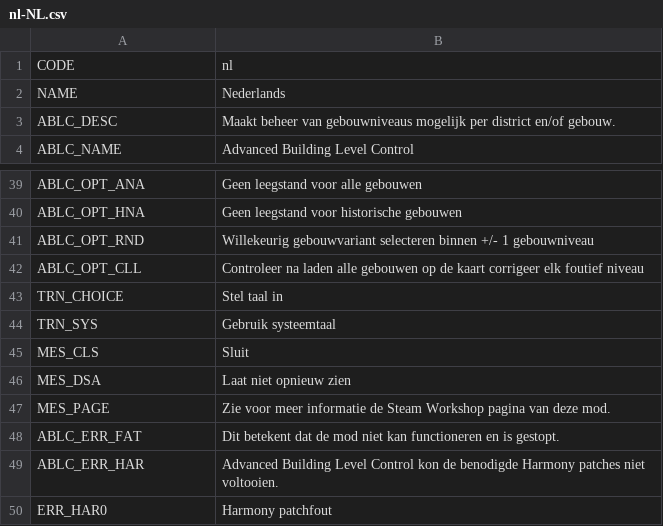
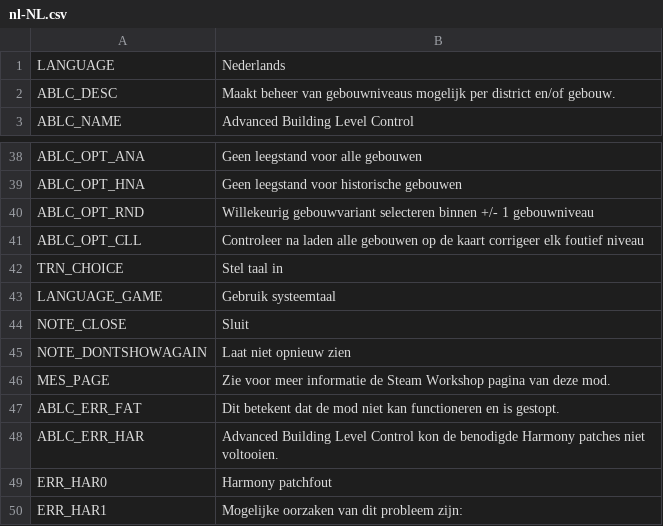
Before and after one commit to algernon-A/AdvancedBuildingLevelControl, a CSV file: Translations/nl-NL.csv, drawn as a sheet; only a part is shown, gaps mark what is left out; the shorter side is filled out with more unchanged rows.

```diff
--- a/Translations/nl-NL.csv
+++ b/Translations/nl-NL.csv
@@ -1,3 +1,2 @@
-"CODE","nl"
-"NAME","Nederlands"
+"LANGUAGE","Nederlands"
 "ABLC_DESC","Maakt beheer van gebouwniveaus mogelijk per district en/of gebouw."
@@ -43,5 +42,5 @@
 "TRN_CHOICE","Stel taal in"
-"TRN_SYS","Gebruik systeemtaal"
-"MES_CLS","Sluit"
-"MES_DSA","Laat niet opnieuw zien"
+"LANGUAGE_GAME","Gebruik systeemtaal"
+"NOTE_CLOSE","Sluit"
+"NOTE_DONTSHOWAGAIN","Laat niet opnieuw zien"
 "MES_PAGE","Zie voor meer informatie de Steam Workshop pagina van deze mod."
```
Also changed, not shown: Translations/de-DE.csv, Translations/es-ES.csv, 39 other files.
